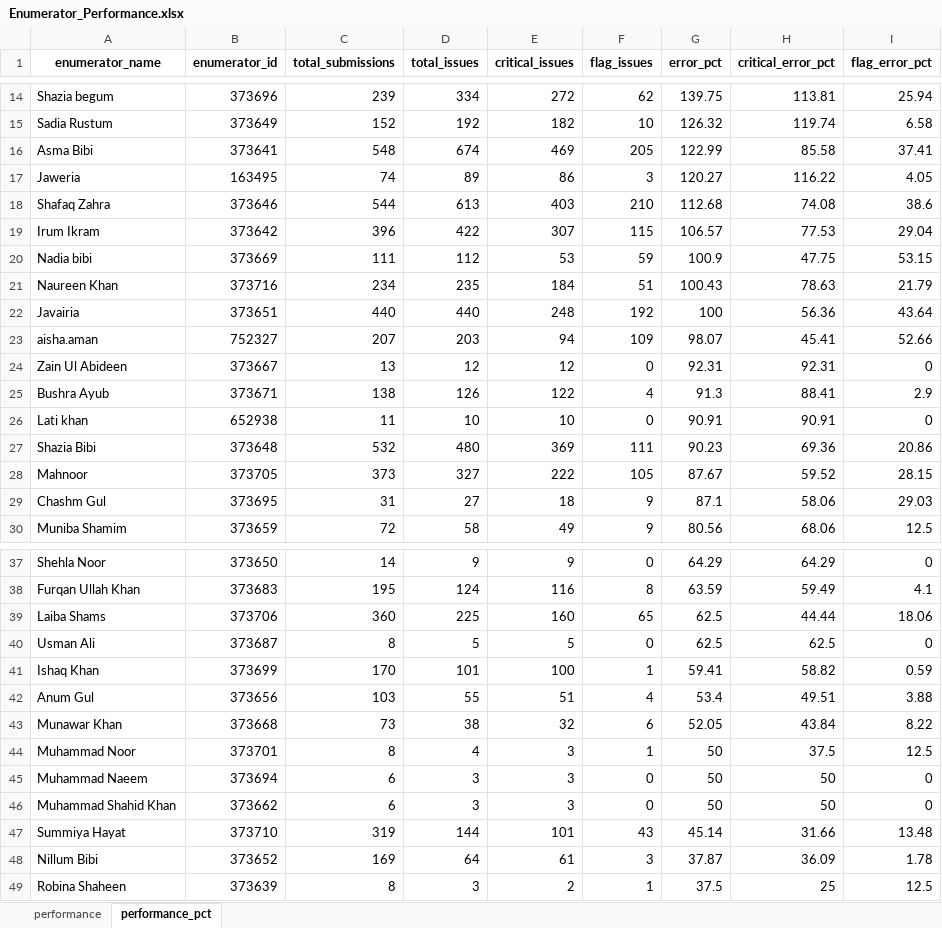
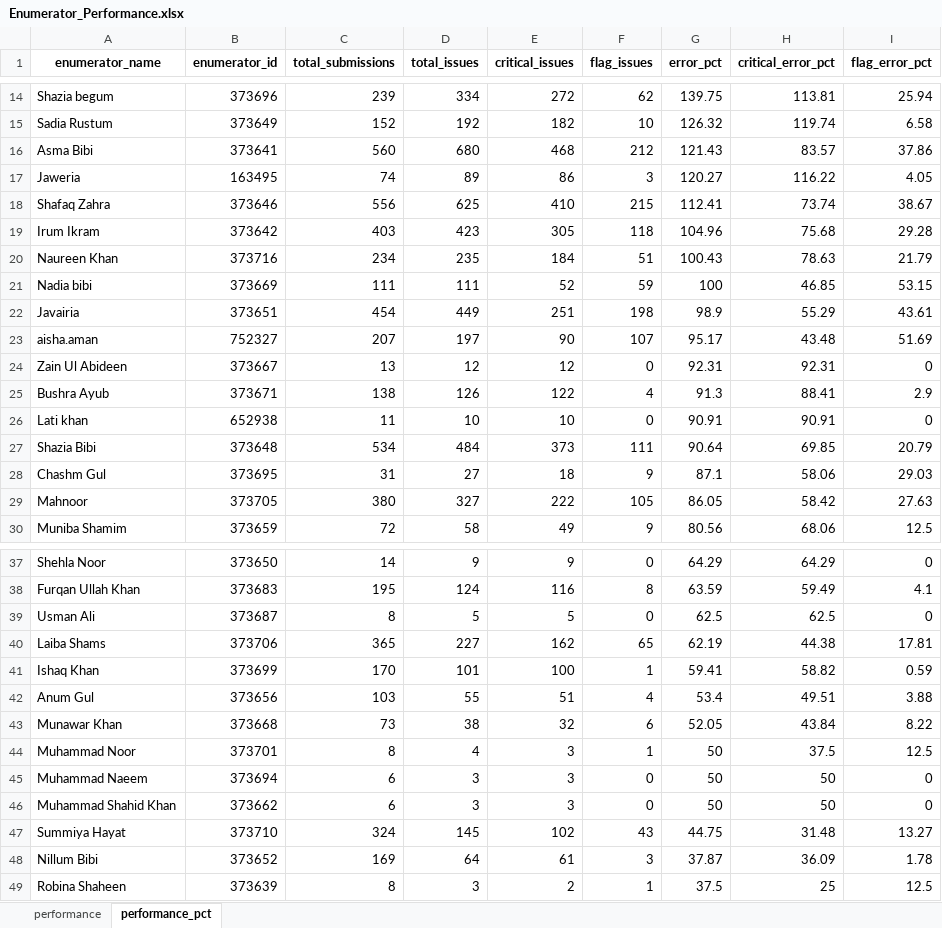
Before and after one commit to malkiaman-dev/KP_RAP_M_-_E_Dashboard, an Excel workbook: Error_log/Enumerator_Performance.xlsx, sheet performance_pct, drawn as a sheet; only a part is shown, gaps mark what is left out; values as stored, in another font and other column widths than the file's, no borders; removed rows and columns are numbered as before the commit, all else as after; the diff covers the shown part only; the diff names each change by its address in the sheet, - before the commit and + after, or states it on an @@ line.

```diff
--- a/Error_log/Enumerator_Performance.xlsx (sheet performance_pct)
+++ b/Error_log/Enumerator_Performance.xlsx (sheet performance_pct)
-row 16: Asma Bibi | 373641 | 548 | 674 | 469 | 205 | 122.99 | 85.58 | 37.41
+row 16: Asma Bibi | 373641 | 560 | 680 | 468 | 212 | 121.43 | 83.57 | 37.86
-row 18: Shafaq Zahra | 373646 | 544 | 613 | 403 | 210 | 112.68 | 74.08 | 38.6
-row 19: Irum Ikram | 373642 | 396 | 422 | 307 | 115 | 106.57 | 77.53 | 29.04
-row 20: Nadia bibi | 373669 | 111 | 112 | 53 | 59 | 100.9 | 47.75 | 53.15
+row 18: Shafaq Zahra | 373646 | 556 | 625 | 410 | 215 | 112.41 | 73.74 | 38.67
+row 19: Irum Ikram | 373642 | 403 | 423 | 305 | 118 | 104.96 | 75.68 | 29.28
-row 22: Javairia | 373651 | 440 | 440 | 248 | 192 | 100 | 56.36 | 43.64
+row 21: Nadia bibi | 373669 | 111 | 111 | 52 | 59 | 100 | 46.85 | 53.15
+row 22: Javairia | 373651 | 454 | 449 | 251 | 198 | 98.9 | 55.29 | 43.61
-D23 (total_issues): 203
+D23 (total_issues): 197
-E23 (critical_issues): 94
+E23 (critical_issues): 90
-F23 (flag_issues): 109
+F23 (flag_issues): 107
-G23 (error_pct): 98.07
+G23 (error_pct): 95.17
-H23 (critical_error_pct): 45.41
+H23 (critical_error_pct): 43.48
-I23 (flag_error_pct): 52.66
+I23 (flag_error_pct): 51.69
-C27 (total_submissions): 532
+C27 (total_submissions): 534
-D27 (total_issues): 480
+D27 (total_issues): 484
-E27 (critical_issues): 369
+E27 (critical_issues): 373
-G27 (error_pct): 90.23
+G27 (error_pct): 90.64
-H27 (critical_error_pct): 69.36
+H27 (critical_error_pct): 69.85
-I27 (flag_error_pct): 20.86
+I27 (flag_error_pct): 20.79
-row 28: Mahnoor | 373705 | 373 | 327 | 222 | 105 | 87.67 | 59.52 | 28.15
+row 29: Mahnoor | 373705 | 380 | 327 | 222 | 105 | 86.05 | 58.42 | 27.63
-row 39: Laiba Shams | 373706 | 360 | 225 | 160 | 65 | 62.5 | 44.44 | 18.06
+row 40: Laiba Shams | 373706 | 365 | 227 | 162 | 65 | 62.19 | 44.38 | 17.81
-C47 (total_submissions): 319
+C47 (total_submissions): 324
-D47 (total_issues): 144
+D47 (total_issues): 145
-E47 (critical_issues): 101
+E47 (critical_issues): 102
-G47 (error_pct): 45.14
+G47 (error_pct): 44.75
-H47 (critical_error_pct): 31.66
+H47 (critical_error_pct): 31.48
-I47 (flag_error_pct): 13.48
+I47 (flag_error_pct): 13.27
```
Also changed, not shown: 4 edited cells elsewhere in this sheet, sheet performance, Error_log/Daily_Error_Log.xlsx, Error_log/Weekly_QA_Summary.xlsx, 3 other files.
